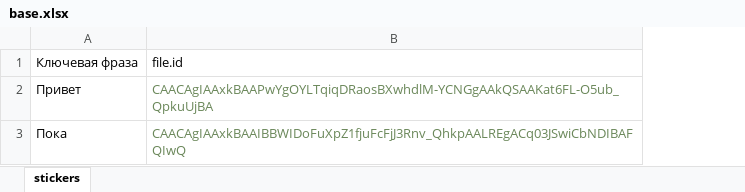
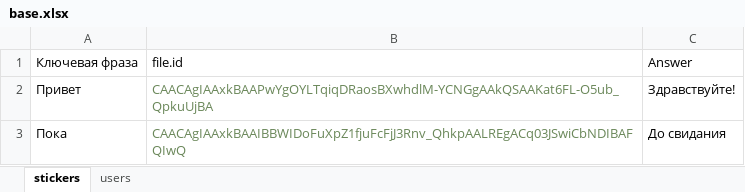
Before and after one commit to YelKar/telegram_bot, an Excel workbook: base.xlsx, sheet stickers, drawn as a sheet; values as stored, in another font and other column widths than the file's, no borders; the diff names each change by its address in the sheet, - before the commit and + after, or states it on an @@ line.

```diff
--- a/base.xlsx (sheet stickers)
+++ b/base.xlsx (sheet stickers)
+sheet tab: users
+column C, rows 1-3: Answer | Здравствуйте! | До свидания
```
Also changed, not shown: 4 other files.
